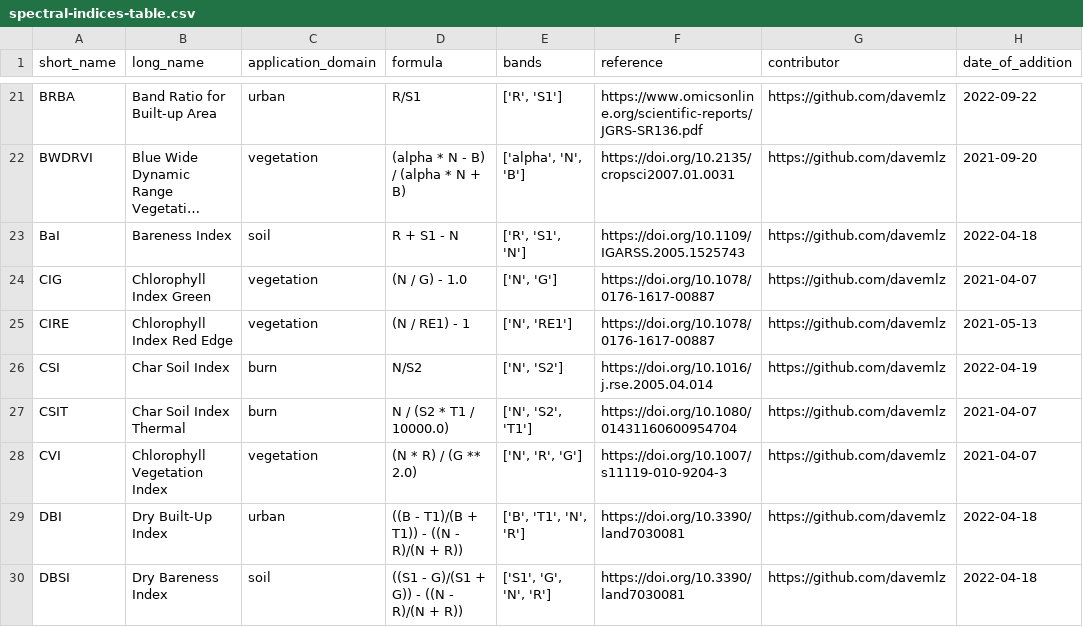
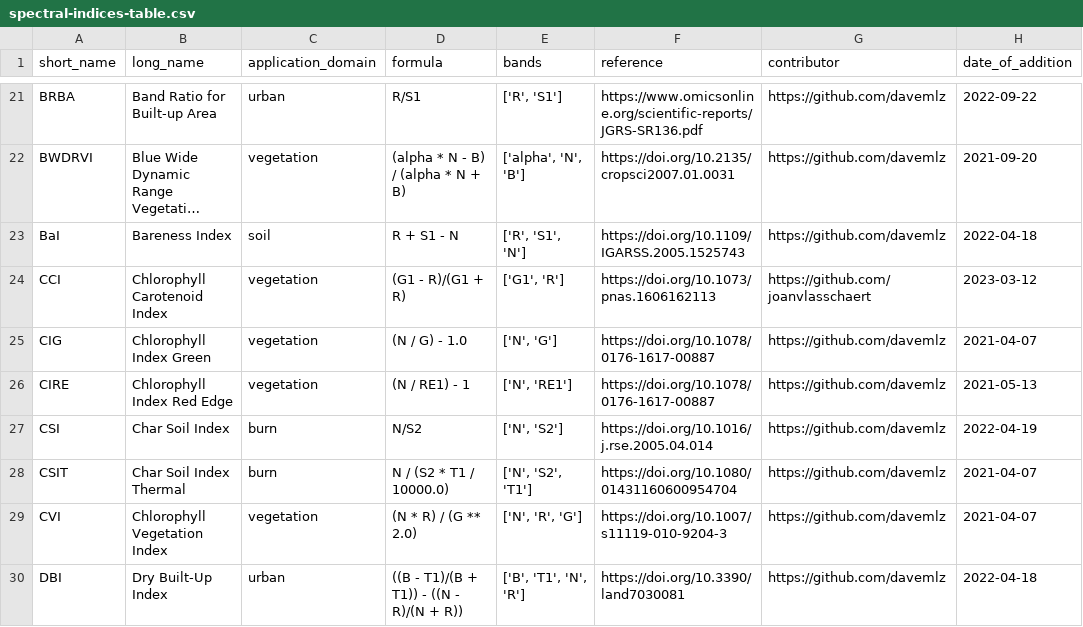
Before and after one commit to awesome-spectral-indices/awesome-spectral-indices, a CSV file: output/spectral-indices-table.csv, drawn as a sheet; only a part is shown, gaps mark what is left out; the shorter side is filled out with more unchanged rows; long unchanged cells end in …; the diff names each change by its address in the sheet, - before the commit and + after, or states it on an @@ line.

```diff
--- a/output/spectral-indices-table.csv
+++ b/output/spectral-indices-table.csv
+row 24: CCI | Chlorophyll Carotenoid Index | vegetation | (G1 - R)/(G1 + R) | ['G1', 'R'] | https://doi.org/10.1073/pnas.1606162113 | https://github.com/joanvlasschaert | 2023-03-12
```
Also changed, not shown: docs/_static/indices_vegetation.csv, 3 other files.
